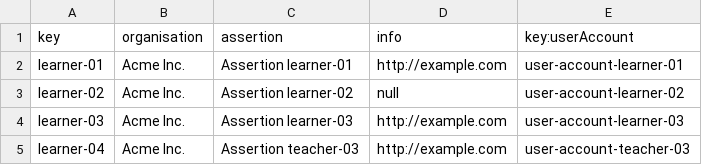
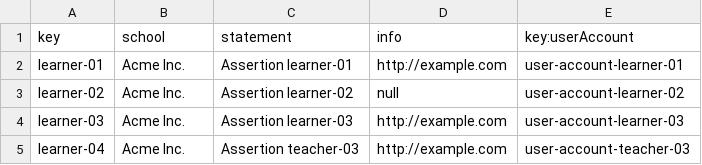
Before and after one commit to dansuaper/Acme-Courses, a CSV file: src/main/webapp/WEB-INF/resources/sample-data/learner.csv, drawn as a sheet.

```diff
--- a/src/main/webapp/WEB-INF/resources/sample-data/learner.csv
+++ b/src/main/webapp/WEB-INF/resources/sample-data/learner.csv
@@ -1,2 +1,2 @@
-key,organisation,assertion,info,key:userAccount
+key,school,statement,info,key:userAccount
 learner-01,Acme Inc.,Assertion learner-01,http://example.com,user-account-learner-01
```
Also changed, not shown: src/main/webapp/WEB-INF/resources/sample-data/teacher.csv, src/main/webapp/WEB-INF/resources/sample-data/user-account.csv, 2 other files.
